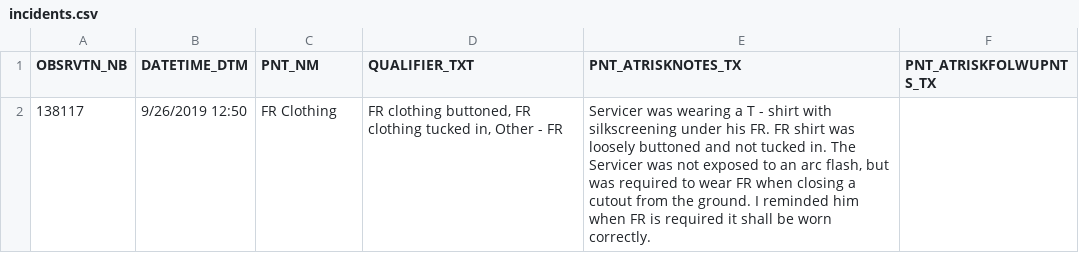
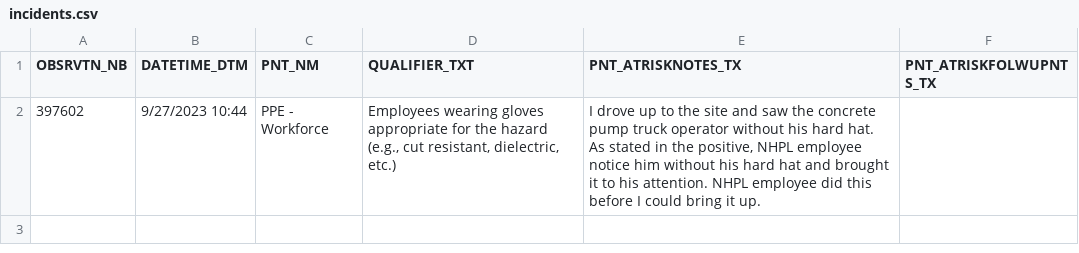
Before and after one commit to JunhoHwoang/StaySafe, a CSV file: backend/src/main/resources/data/incidents.csv, drawn as a sheet; removed rows and columns are numbered as before the commit, all else as after; the diff names each change by its address in the sheet, - before the commit and + after, or states it on an @@ line.

```diff
--- a/backend/src/main/resources/data/incidents.csv
+++ b/backend/src/main/resources/data/incidents.csv
-row 2: 138117 | 9/26/2019 12:50 | FR Clothing | FR clothing buttoned, FR clothing tucked in, Other - FR | Servicer was wearing a T - shirt with silkscreening under his FR. FR shirt was loosely buttoned and not tucked in. The Servicer was not exposed to an arc flash, but was required to wear FR when closing a cutout from the ground. I reminded him when FR is required it shall be worn correctly.
+row 2: 397602 | 9/27/2023 10:44 | PPE - Workforce | Employees wearing gloves appropriate for the hazard (e.g., cut resistant, dielectric, etc.) | I drove up to the site and saw the concrete pump truck operator without his hard hat. As stated in the positive, NHPL employee notice him without his hard hat and brought it to his attention. NHPL employee did this before I could bring it up.
```
Also changed, not shown: 2 other files.
